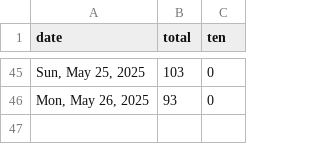
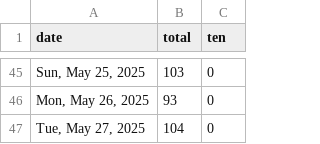
Before and after one commit to quantegytrading/quantegy.io, a CSV file: public/sportsballs25.csv, drawn as a sheet; only a part is shown, gaps mark what is left out; the diff names each change by its address in the sheet, - before the commit and + after, or states it on an @@ line.

Commit message:
Update sportsballs25.csv

```diff
--- a/public/sportsballs25.csv
+++ b/public/sportsballs25.csv
+row 47: Tue, May 27, 2025 | 104 | 0
```
